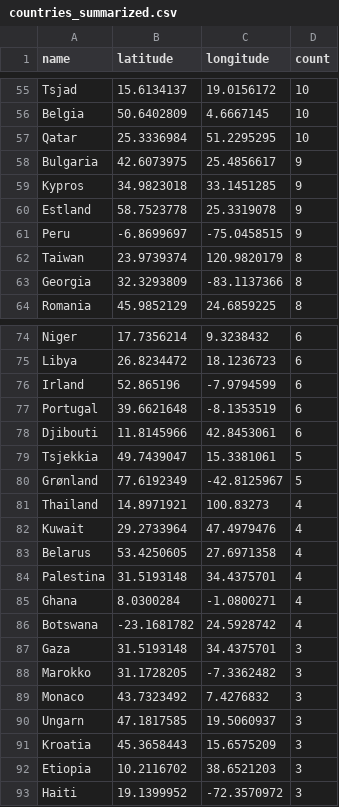
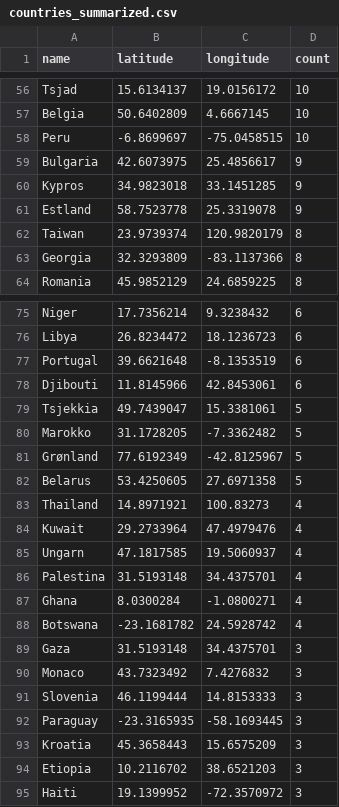
Before and after one commit to EllingOftedal/GIS-Blog, a CSV file: scripts/nrk/global/results/countries_summarized.csv, drawn as a sheet; only a part is shown, gaps mark what is left out; the diff covers the shown part only.

```diff
--- a/scripts/nrk/global/results/countries_summarized.csv
+++ b/scripts/nrk/global/results/countries_summarized.csv
@@ -56,3 +57,3 @@ Tsjad,15.6134137,19.0156172,10
 Belgia,50.6402809,4.6667145,10
-Qatar,25.3336984,51.2295295,10
+Peru,-6.8699697,-75.0458515,10
 Bulgaria,42.6073975,25.4856617,9
@@ -60,3 +61,2 @@ Kypros,34.9823018,33.1451285,9
 Estland,58.7523778,25.3319078,9
-Peru,-6.8699697,-75.0458515,9
 Taiwan,23.9739374,120.9820179,8
@@ -75,3 +76,2 @@ Niger,17.7356214,9.3238432,6
 Libya,26.8234472,18.1236723,6
-Irland,52.865196,-7.9794599,6
 Portugal,39.6621648,-8.1353519,6
@@ -79,6 +79,8 @@ Djibouti,11.8145966,42.8453061,6
 Tsjekkia,49.7439047,15.3381061,5
+Marokko,31.1728205,-7.3362482,5
 Grønland,77.6192349,-42.8125967,5
+Belarus,53.4250605,27.6971358,5
 Thailand,14.8971921,100.83273,4
 Kuwait,29.2733964,47.4979476,4
-Belarus,53.4250605,27.6971358,4
+Ungarn,47.1817585,19.5060937,4
 Palestina,31.5193148,34.4375701,4
@@ -87,5 +89,5 @@ Botswana,-23.1681782,24.5928742,4
 Gaza,31.5193148,34.4375701,3
-Marokko,31.1728205,-7.3362482,3
 Monaco,43.7323492,7.4276832,3
-Ungarn,47.1817585,19.5060937,3
+Slovenia,46.1199444,14.8153333,3
+Paraguay,-23.3165935,-58.1693445,3
 Kroatia,45.3658443,15.6575209,3
```
Also changed, not shown: 15 added rows, 14 removed rows and 14 edited cells elsewhere in this file, scripts/nrk/inland/results/innland_summarized.csv.
